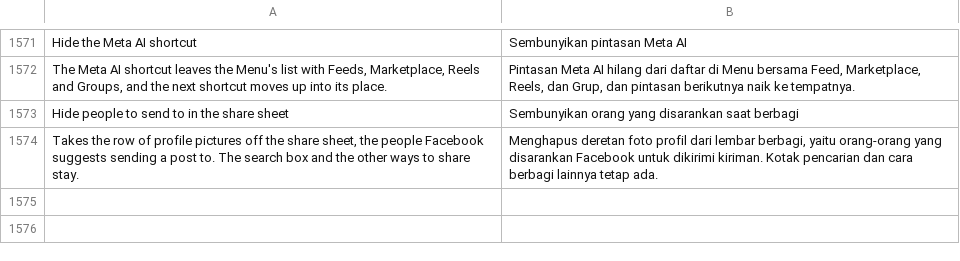
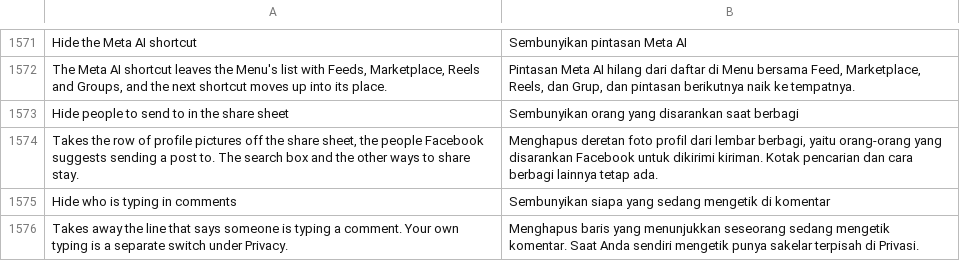
Before and after one commit to JhouHank/HushFacebook, a TSV file: extensions/shared/library/src/main/l10n/in.tsv, drawn as a sheet; only a part is shown, gaps mark what is left out.

Commit message:
feat: hide the incoming typing indicator in comments
The comment box shows a line when someone else is typing, and there was
no way to turn it off. A new switch under Comment sheet options (off by
default) answers the typer count Facebook reads from the typing
subscription as zero, so the box only hears that nobody is typing. The
outgoing privacy switch is untouched.

Refs #170

```diff
--- a/extensions/shared/library/src/main/l10n/in.tsv
+++ b/extensions/shared/library/src/main/l10n/in.tsv
@@ -1574 +1574,3 @@ Hide people to send to in the share sheet	Sembunyikan orang yang disarankan saat
 Takes the row of profile pictures off the share sheet, the people Facebook suggests sending a post to. The search box and the other ways to share stay.	Menghapus deretan foto profil dari lembar berbagi, yaitu orang-orang yang disarankan Facebook untuk dikirimi kiriman. Kotak pencarian dan cara berbagi lainnya tetap ada.
+Hide who is typing in comments	Sembunyikan siapa yang sedang mengetik di komentar
+Takes away the line that says someone is typing a comment. Your own typing is a separate switch under Privacy.	Menghapus baris yang menunjukkan seseorang sedang mengetik komentar. Saat Anda sendiri mengetik punya sakelar terpisah di Privasi.
```
Also changed, not shown: extensions/shared/library/src/main/l10n/de.tsv, extensions/shared/library/src/main/l10n/es.tsv, 19 other files.
